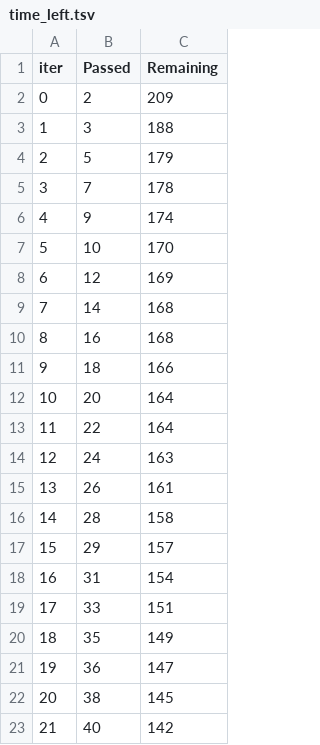
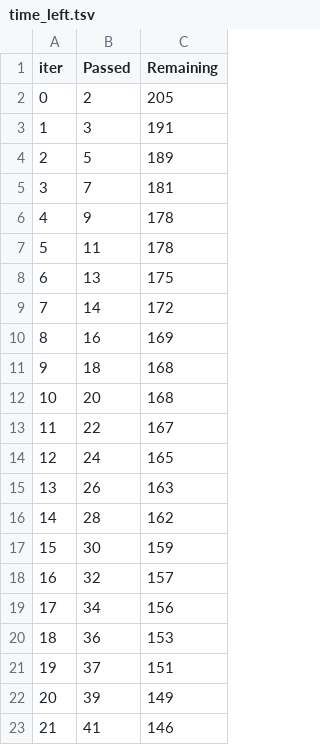
Before and after one commit to kh-bh/EarthScienceSVSM, a TSV file: catboost_info/time_left.tsv, drawn as a sheet; only a part is shown; the diff covers the shown part only.

```diff
--- a/catboost_info/time_left.tsv
+++ b/catboost_info/time_left.tsv
@@ -1,23 +1,23 @@
 iter	Passed	Remaining
-0	2	209
-1	3	188
-2	5	179
-3	7	178
-4	9	174
-5	10	170
-6	12	169
-7	14	168
-8	16	168
-9	18	166
-10	20	164
-11	22	164
-12	24	163
-13	26	161
-14	28	158
-15	29	157
-16	31	154
-17	33	151
-18	35	149
-19	36	147
-20	38	145
-21	40	142
+0	2	205
+1	3	191
+2	5	189
+3	7	181
+4	9	178
+5	11	178
+6	13	175
+7	14	172
+8	16	169
+9	18	168
+10	20	168
+11	22	167
+12	24	165
+13	26	163
+14	28	162
+15	30	159
+16	32	157
+17	34	156
+18	36	153
+19	37	151
+20	39	149
+21	41	146
```
Also changed, not shown: 150 edited cells elsewhere in this file, 3 other files.
